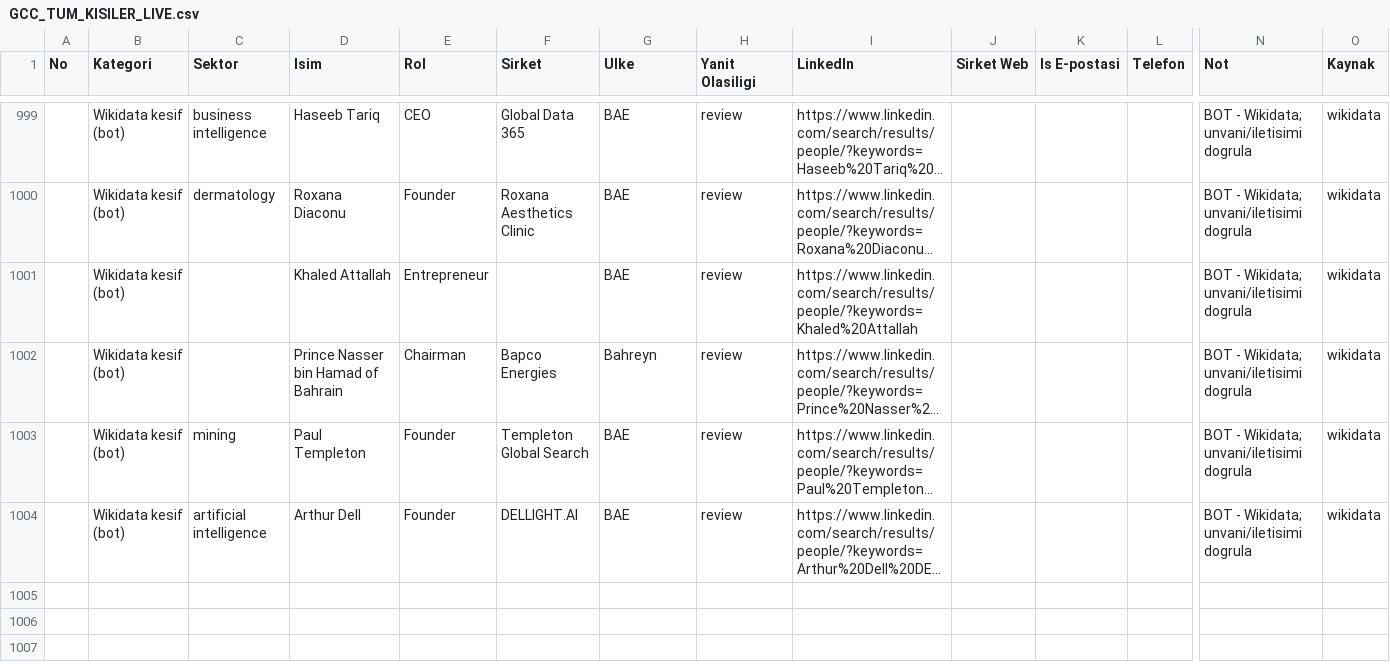
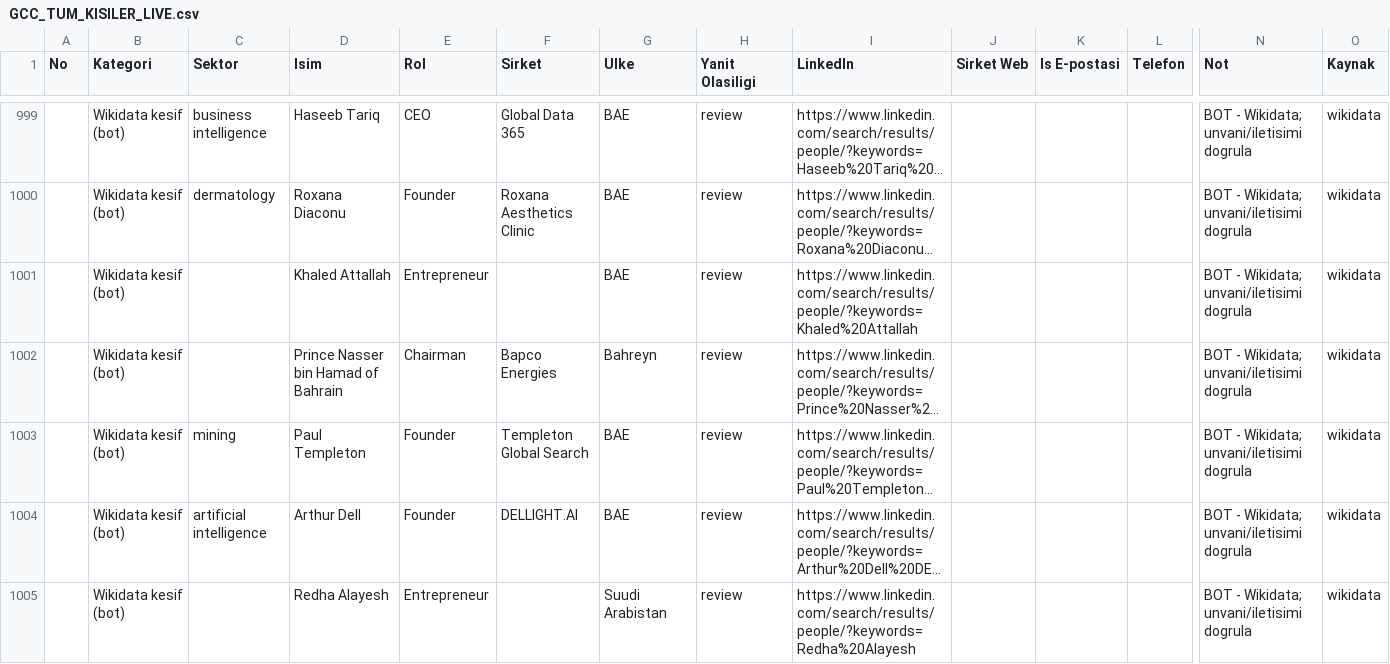
Before and after one commit to eslemsali99-eng/GCC-Lead-Finder-CRM-System, a CSV file: GCC_TUM_KISILER_LIVE.csv, drawn as a sheet; only a part is shown, gaps mark what is left out; long unchanged cells end in …; rows hold the shown columns only; the diff names each change by its address in the sheet, - before the commit and + after, or states it on an @@ line.

```diff
--- a/GCC_TUM_KISILER_LIVE.csv
+++ b/GCC_TUM_KISILER_LIVE.csv
+row 1005:  | Wikidata kesif (bot) |  | Redha Alayesh | Entrepreneur |  | Suudi Arabistan | review | https://www.linkedin.com/search/results/people/?keywords=Redha%20Alayesh |  |  |  | BOT - Wikidata; unvani/iletisimi dogrula | wikidata
```
Also changed, not shown: 2 other files.
